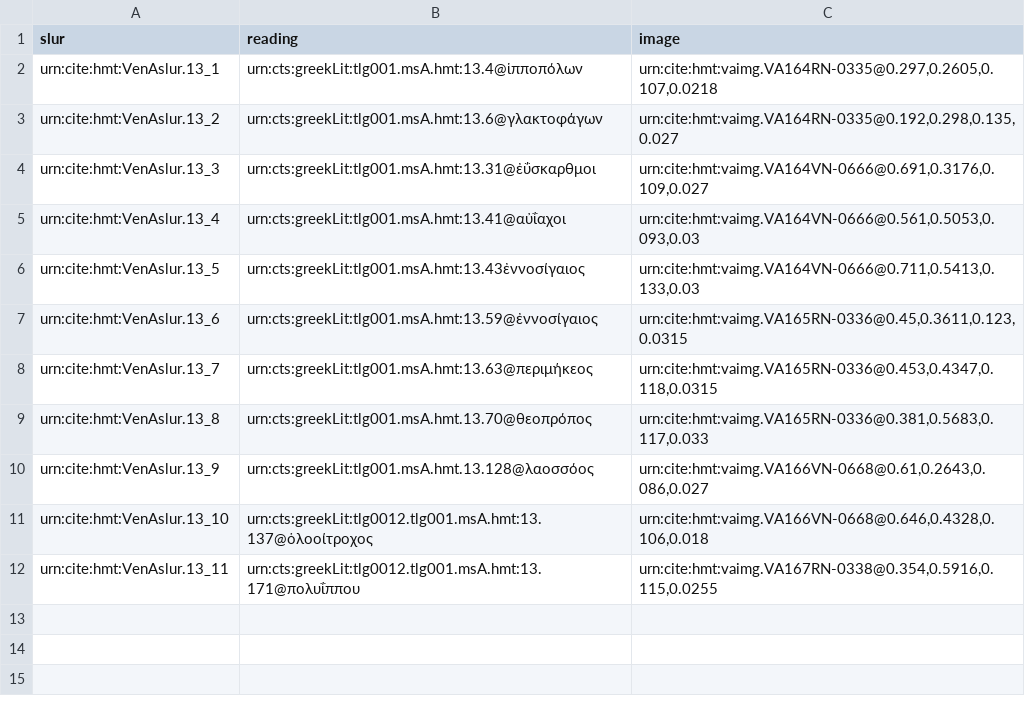
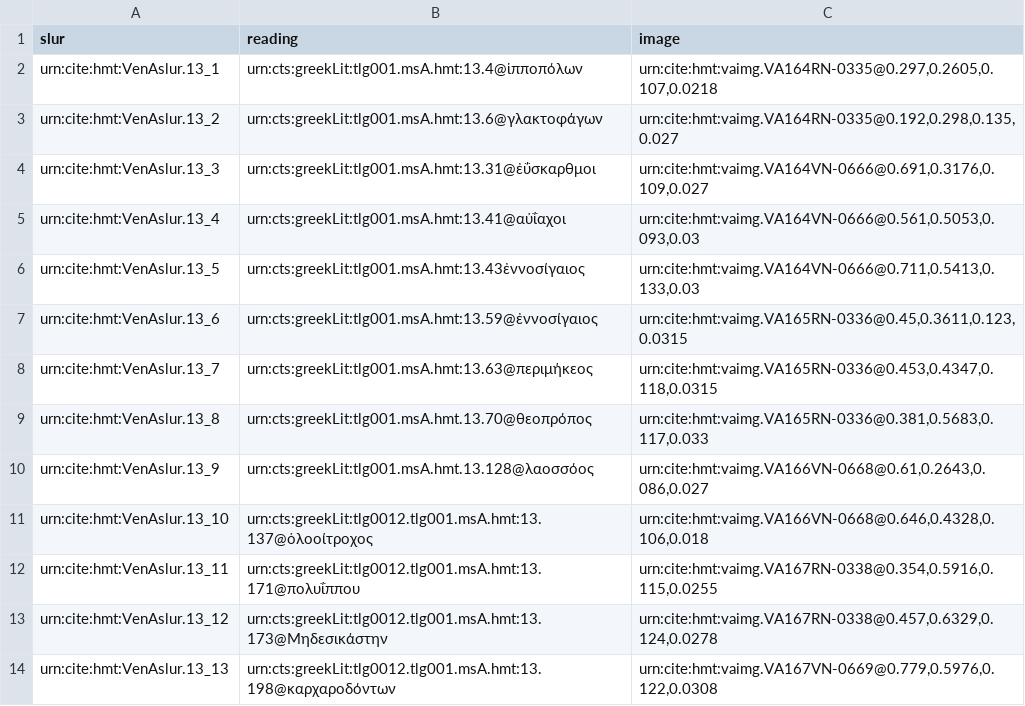
Before and after one commit to hmteditors/leiden, a CSV file: collections/slurs.csv, drawn as a sheet.

Commit message:
Update slurs.csv

```diff
--- a/collections/slurs.csv
+++ b/collections/slurs.csv
@@ -12 +12,3 @@ urn:cite:hmt:VenAslur.13_10, urn:cts:greekLit:tlg0012.tlg001.msA.hmt:13.137@ὁ
 urn:cite:hmt:VenAslur.13_11, urn:cts:greekLit:tlg0012.tlg001.msA.hmt:13.171@πολυΐππου, "urn:cite:hmt:vaimg.VA167RN-0338@0.354,0.5916,0.115,0.0255"
+urn:cite:hmt:VenAslur.13_12, urn:cts:greekLit:tlg0012.tlg001.msA.hmt:13.173@Μηδεσικάστην, "urn:cite:hmt:vaimg.VA167RN-0338@0.457,0.6329,0.124,0.0278"
+urn:cite:hmt:VenAslur.13_13, urn:cts:greekLit:tlg0012.tlg001.msA.hmt:13.198@καρχαροδόντων, "urn:cite:hmt:vaimg.VA167VN-0669@0.779,0.5976,0.122,0.0308"
```
